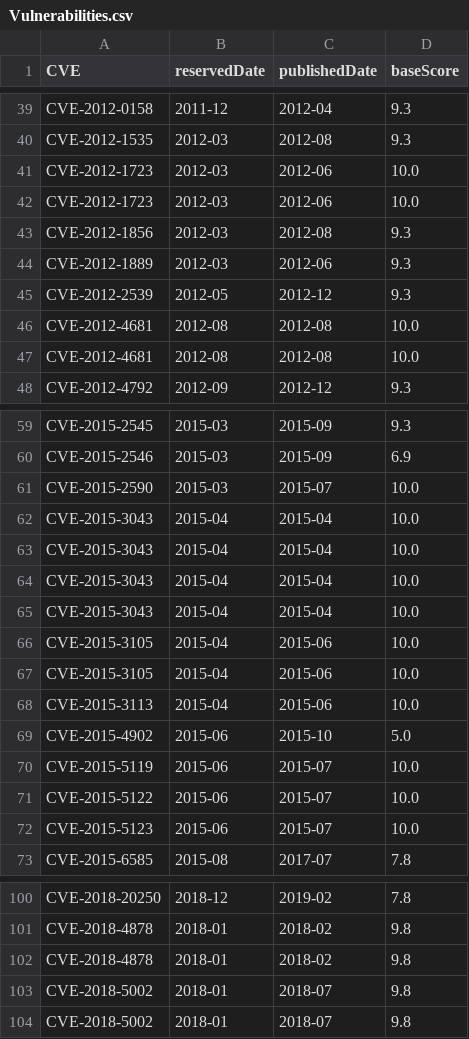
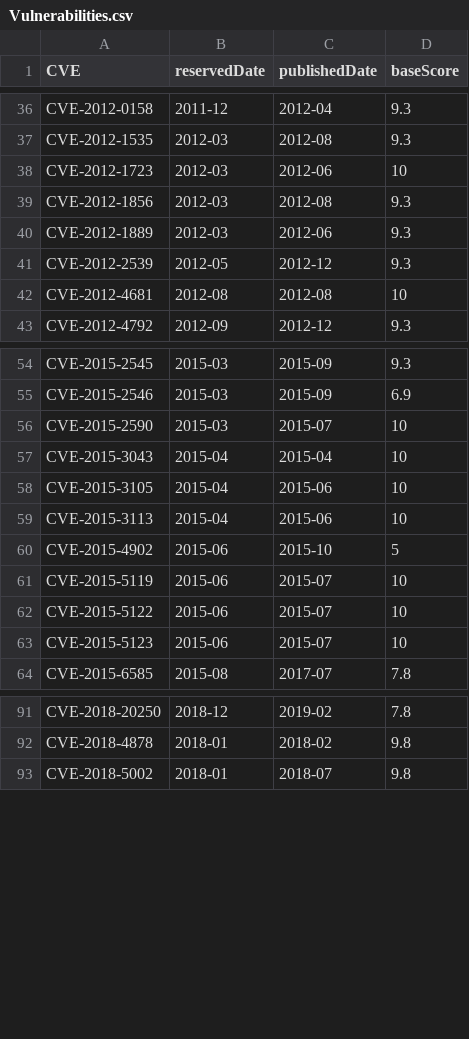
Before and after one commit to giorgioditizio/APTs-database, a CSV file: neo4j_db/raw_data/Vulnerabilities.csv, drawn as a sheet; only a part is shown, gaps mark what is left out; the diff covers the shown part only.

```diff
--- a/neo4j_db/raw_data/Vulnerabilities.csv
+++ b/neo4j_db/raw_data/Vulnerabilities.csv
@@ -40,4 +37,3 @@ CVE-2012-0158,2011-12,2012-04,9.3
 CVE-2012-1535,2012-03,2012-08,9.3
-CVE-2012-1723,2012-03,2012-06,10.0
-CVE-2012-1723,2012-03,2012-06,10.0
+CVE-2012-1723,2012-03,2012-06,10
 CVE-2012-1856,2012-03,2012-08,9.3
@@ -45,4 +41,3 @@ CVE-2012-1889,2012-03,2012-06,9.3
 CVE-2012-2539,2012-05,2012-12,9.3
-CVE-2012-4681,2012-08,2012-08,10.0
-CVE-2012-4681,2012-08,2012-08,10.0
+CVE-2012-4681,2012-08,2012-08,10
 CVE-2012-4792,2012-09,2012-12,9.3
@@ -60,14 +55,10 @@ CVE-2015-2545,2015-03,2015-09,9.3
 CVE-2015-2546,2015-03,2015-09,6.9
-CVE-2015-2590,2015-03,2015-07,10.0
-CVE-2015-3043,2015-04,2015-04,10.0
-CVE-2015-3043,2015-04,2015-04,10.0
-CVE-2015-3043,2015-04,2015-04,10.0
-CVE-2015-3043,2015-04,2015-04,10.0
-CVE-2015-3105,2015-04,2015-06,10.0
-CVE-2015-3105,2015-04,2015-06,10.0
-CVE-2015-3113,2015-04,2015-06,10.0
-CVE-2015-4902,2015-06,2015-10,5.0
-CVE-2015-5119,2015-06,2015-07,10.0
-CVE-2015-5122,2015-06,2015-07,10.0
-CVE-2015-5123,2015-06,2015-07,10.0
+CVE-2015-2590,2015-03,2015-07,10
+CVE-2015-3043,2015-04,2015-04,10
+CVE-2015-3105,2015-04,2015-06,10
+CVE-2015-3113,2015-04,2015-06,10
+CVE-2015-4902,2015-06,2015-10,5
+CVE-2015-5119,2015-06,2015-07,10
+CVE-2015-5122,2015-06,2015-07,10
+CVE-2015-5123,2015-06,2015-07,10
 CVE-2015-6585,2015-08,2017-07,7.8
@@ -101,4 +92,2 @@ CVE-2018-20250,2018-12,2019-02,7.8
 CVE-2018-4878,2018-01,2018-02,9.8
-CVE-2018-4878,2018-01,2018-02,9.8
-CVE-2018-5002,2018-01,2018-07,9.8
 CVE-2018-5002,2018-01,2018-07,9.8
```
Also changed, not shown: 3 removed rows and 13 edited cells elsewhere in this file, neo4j_db/raw_data/Identities.csv, 2 other files.
